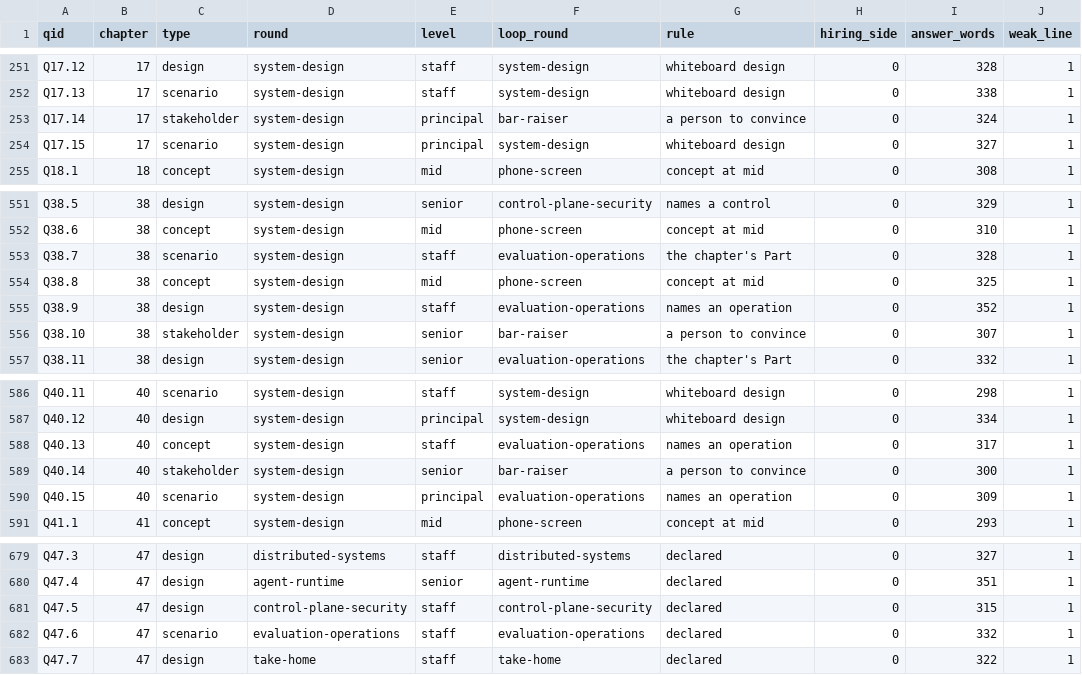
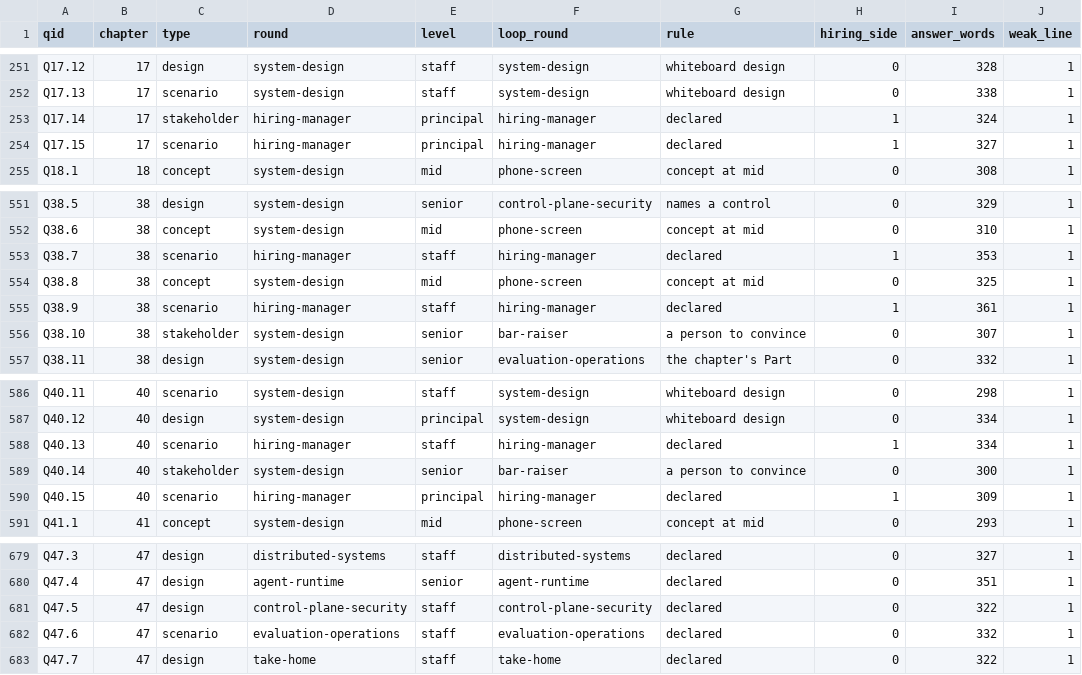
Before and after one commit to rajesh1008/system-design-book, a TSV file: designlab/designlab/bank/data/bank-index.tsv, drawn as a sheet; only a part is shown, gaps mark what is left out; the diff covers the shown part only.

Commit message:
Part VIII integration, offline-by-default tests

```diff
--- a/designlab/designlab/bank/data/bank-index.tsv
+++ b/designlab/designlab/bank/data/bank-index.tsv
@@ -252,4 +252,4 @@ Q17.12	17	design	system-design	staff	system-design	whiteboard design	0	328	1
 Q17.13	17	scenario	system-design	staff	system-design	whiteboard design	0	338	1
-Q17.14	17	stakeholder	system-design	principal	bar-raiser	a person to convince	0	324	1
-Q17.15	17	scenario	system-design	principal	system-design	whiteboard design	0	327	1
+Q17.14	17	stakeholder	hiring-manager	principal	hiring-manager	declared	1	324	1
+Q17.15	17	scenario	hiring-manager	principal	hiring-manager	declared	1	327	1
 Q18.1	18	concept	system-design	mid	phone-screen	concept at mid	0	308	1
@@ -552,5 +552,5 @@ Q38.5	38	design	system-design	senior	control-plane-security	names a control	0	32
 Q38.6	38	concept	system-design	mid	phone-screen	concept at mid	0	310	1
-Q38.7	38	scenario	system-design	staff	evaluation-operations	the chapter's Part	0	328	1
+Q38.7	38	scenario	hiring-manager	staff	hiring-manager	declared	1	353	1
 Q38.8	38	concept	system-design	mid	phone-screen	concept at mid	0	325	1
-Q38.9	38	design	system-design	staff	evaluation-operations	names an operation	0	352	1
+Q38.9	38	scenario	hiring-manager	staff	hiring-manager	declared	1	361	1
 Q38.10	38	stakeholder	system-design	senior	bar-raiser	a person to convince	0	307	1
@@ -587,5 +587,5 @@ Q40.11	40	scenario	system-design	staff	system-design	whiteboard design	0	298	1
 Q40.12	40	design	system-design	principal	system-design	whiteboard design	0	334	1
-Q40.13	40	concept	system-design	staff	evaluation-operations	names an operation	0	317	1
+Q40.13	40	scenario	hiring-manager	staff	hiring-manager	declared	1	334	1
 Q40.14	40	stakeholder	system-design	senior	bar-raiser	a person to convince	0	300	1
-Q40.15	40	scenario	system-design	principal	evaluation-operations	names an operation	0	309	1
+Q40.15	40	scenario	hiring-manager	principal	hiring-manager	declared	1	309	1
 Q41.1	41	concept	system-design	mid	phone-screen	concept at mid	0	293	1
@@ -680,3 +680,3 @@ Q47.3	47	design	distributed-systems	staff	distributed-systems	declared	0	327	1
 Q47.4	47	design	agent-runtime	senior	agent-runtime	declared	0	351	1
-Q47.5	47	design	control-plane-security	staff	control-plane-security	declared	0	315	1
+Q47.5	47	design	control-plane-security	staff	control-plane-security	declared	0	322	1
 Q47.6	47	scenario	evaluation-operations	staff	evaluation-operations	declared	0	332	1
```
Also changed, not shown: 24 edited cells elsewhere in this file, 9 other files.
